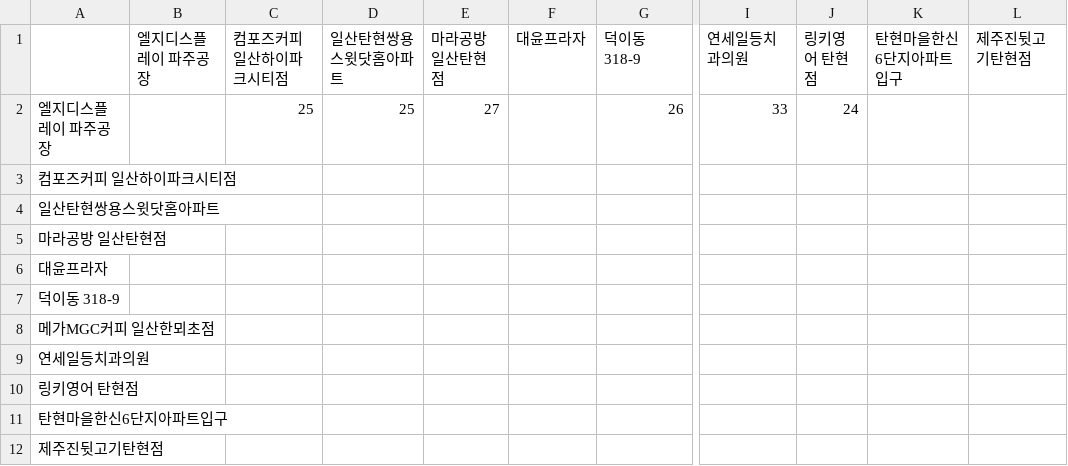
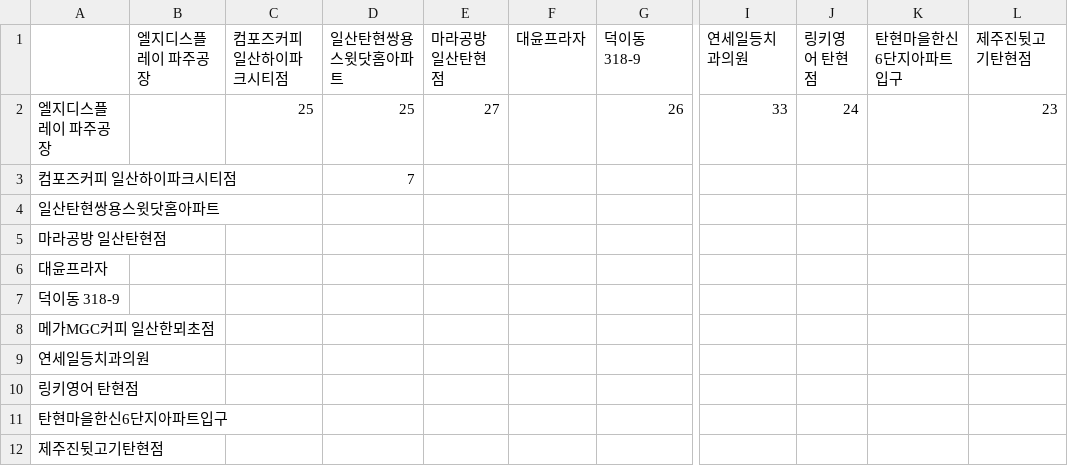
Before and after one commit to sgw0214/VSC, a CSV file: 거리산출결과_탄현_퇴근.csv, drawn as a sheet; only a part is shown, gaps mark what is left out; the diff names each change by its address in the sheet, - before the commit and + after, or states it on an @@ line.

Commit message:
--- Auto Git Commit ---

```diff
--- a/거리산출결과_탄현_퇴근.csv
+++ b/거리산출결과_탄현_퇴근.csv
-L2 (제주진뒷고기탄현점): (empty)
+L2 (제주진뒷고기탄현점): 23
-D3 (일산탄현쌍용스윗닷홈아파트): (empty)
+D3 (일산탄현쌍용스윗닷홈아파트): 7
```
